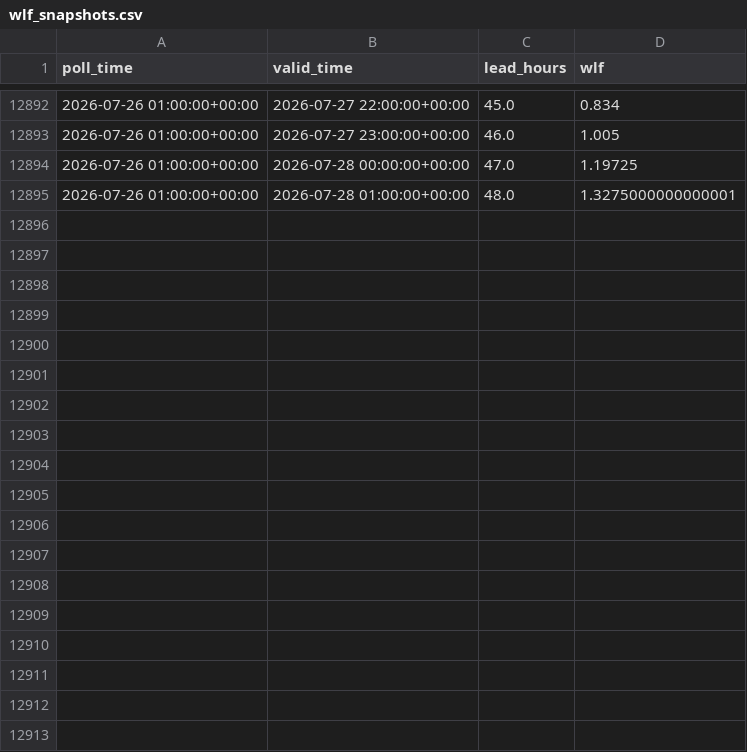
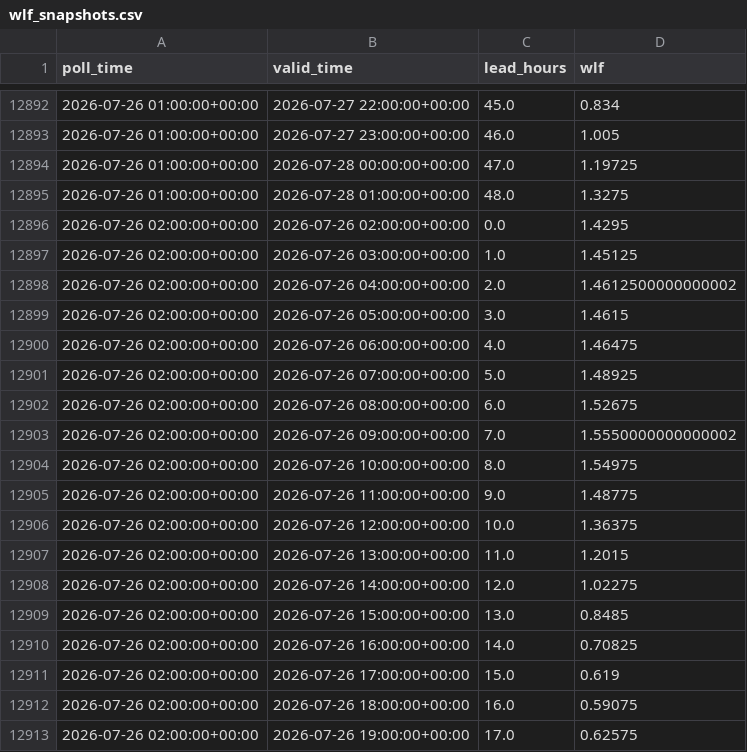
Before and after one commit to ndelworth/water-level-forecasts-data, a CSV file: data/wlf_snapshots.csv, drawn as a sheet; only a part is shown, gaps mark what is left out; the diff covers the shown part only.

```diff
--- a/data/wlf_snapshots.csv
+++ b/data/wlf_snapshots.csv
@@ -12894,2 +12894,20 @@ poll_time,valid_time,lead_hours,wlf
 2026-07-26 01:00:00+00:00,2026-07-28 00:00:00+00:00,47.0,1.19725
-2026-07-26 01:00:00+00:00,2026-07-28 01:00:00+00:00,48.0,1.3275000000000001
+2026-07-26 01:00:00+00:00,2026-07-28 01:00:00+00:00,48.0,1.3275
+2026-07-26 02:00:00+00:00,2026-07-26 02:00:00+00:00,0.0,1.4295
+2026-07-26 02:00:00+00:00,2026-07-26 03:00:00+00:00,1.0,1.45125
+2026-07-26 02:00:00+00:00,2026-07-26 04:00:00+00:00,2.0,1.4612500000000002
+2026-07-26 02:00:00+00:00,2026-07-26 05:00:00+00:00,3.0,1.4615
+2026-07-26 02:00:00+00:00,2026-07-26 06:00:00+00:00,4.0,1.46475
+2026-07-26 02:00:00+00:00,2026-07-26 07:00:00+00:00,5.0,1.48925
+2026-07-26 02:00:00+00:00,2026-07-26 08:00:00+00:00,6.0,1.52675
+2026-07-26 02:00:00+00:00,2026-07-26 09:00:00+00:00,7.0,1.5550000000000002
+2026-07-26 02:00:00+00:00,2026-07-26 10:00:00+00:00,8.0,1.54975
+2026-07-26 02:00:00+00:00,2026-07-26 11:00:00+00:00,9.0,1.48775
+2026-07-26 02:00:00+00:00,2026-07-26 12:00:00+00:00,10.0,1.36375
+2026-07-26 02:00:00+00:00,2026-07-26 13:00:00+00:00,11.0,1.2015
+2026-07-26 02:00:00+00:00,2026-07-26 14:00:00+00:00,12.0,1.02275
+2026-07-26 02:00:00+00:00,2026-07-26 15:00:00+00:00,13.0,0.8485
+2026-07-26 02:00:00+00:00,2026-07-26 16:00:00+00:00,14.0,0.70825
+2026-07-26 02:00:00+00:00,2026-07-26 17:00:00+00:00,15.0,0.619
+2026-07-26 02:00:00+00:00,2026-07-26 18:00:00+00:00,16.0,0.59075
+2026-07-26 02:00:00+00:00,2026-07-26 19:00:00+00:00,17.0,0.62575
```
Also changed, not shown: 31 added rows and 3 edited cells elsewhere in this file.
